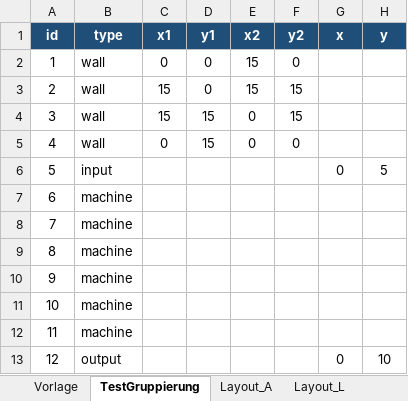
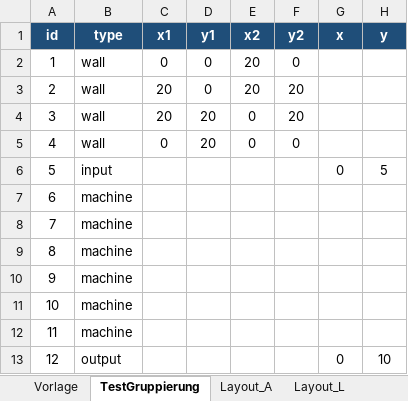
Before and after one commit to TheRealJactusCack/BA_Code, an Excel workbook: GA_Gruppierung_Test04.03.2026/layouts_with_machines.xlsx, sheet TestGruppierung, drawn as a sheet; only a part is shown; values as stored, in another font and other column widths than the file's, no borders; the diff names each change by its address in the sheet, - before the commit and + after, or states it on an @@ line.

```diff
--- a/GA_Gruppierung_Test04.03.2026/layouts_with_machines.xlsx (sheet TestGruppierung)
+++ b/GA_Gruppierung_Test04.03.2026/layouts_with_machines.xlsx (sheet TestGruppierung)
-E2:E3 (x2): 15
+E2:E3 (x2): 20
-C3:C4 (x1): 15
+C3:C4 (x1): 20
-F3:F4 (y2): 15
+F3:F4 (y2): 20
-D4:D5 (y1): 15
+D4:D5 (y1): 20
```
